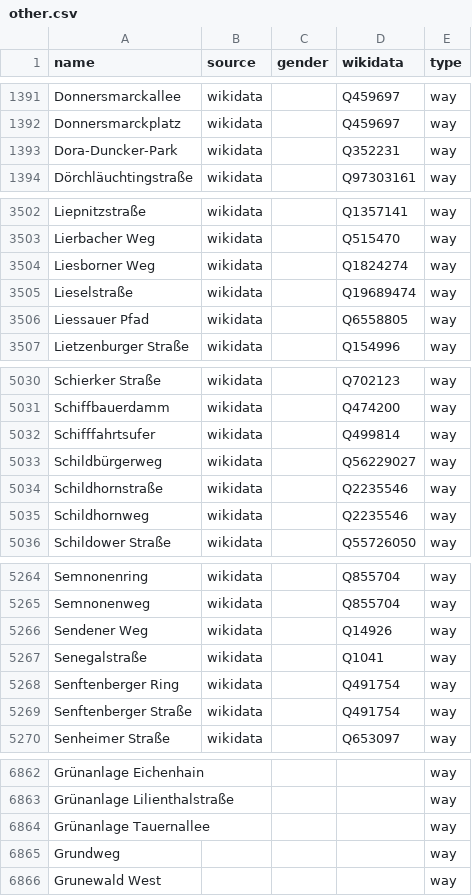
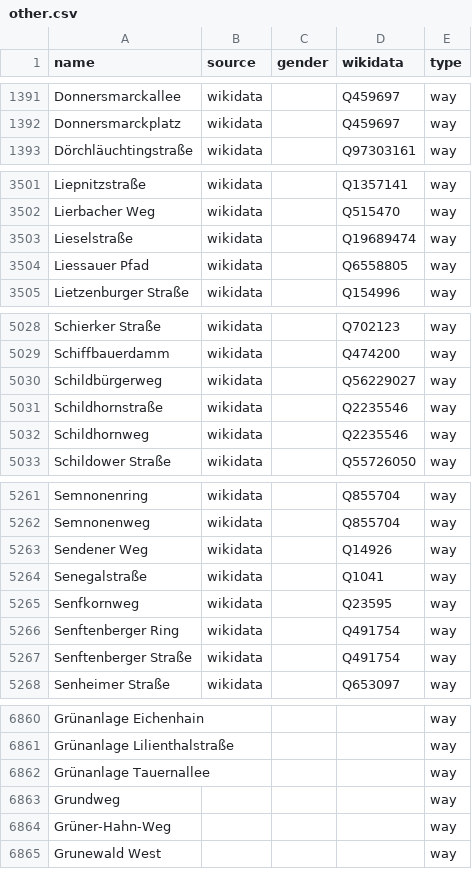
Before and after one commit to EqualStreetNames/equalstreetnames-berlin, a CSV file: data/other.csv, drawn as a sheet; only a part is shown, gaps mark what is left out; removed rows and columns are numbered as before the commit, all else as after; the diff covers the shown part only; the diff names each change by its address in the sheet, - before the commit and + after, or states it on an @@ line.

```diff
--- a/data/other.csv
+++ b/data/other.csv
-row 1393: Dora-Duncker-Park | wikidata |  | Q352231 | way
-row 3504: Liesborner Weg | wikidata |  | Q1824274 | way
-row 5032: Schifffahrtsufer | wikidata |  | Q499814 | way
+row 5265: Senfkornweg | wikidata |  | Q23595 | way
+row 6864: Grüner-Hahn-Weg |  |  |  | way
```
Also changed, not shown: 2 added rows elsewhere in this file, data/gender.csv, 2 other files.
